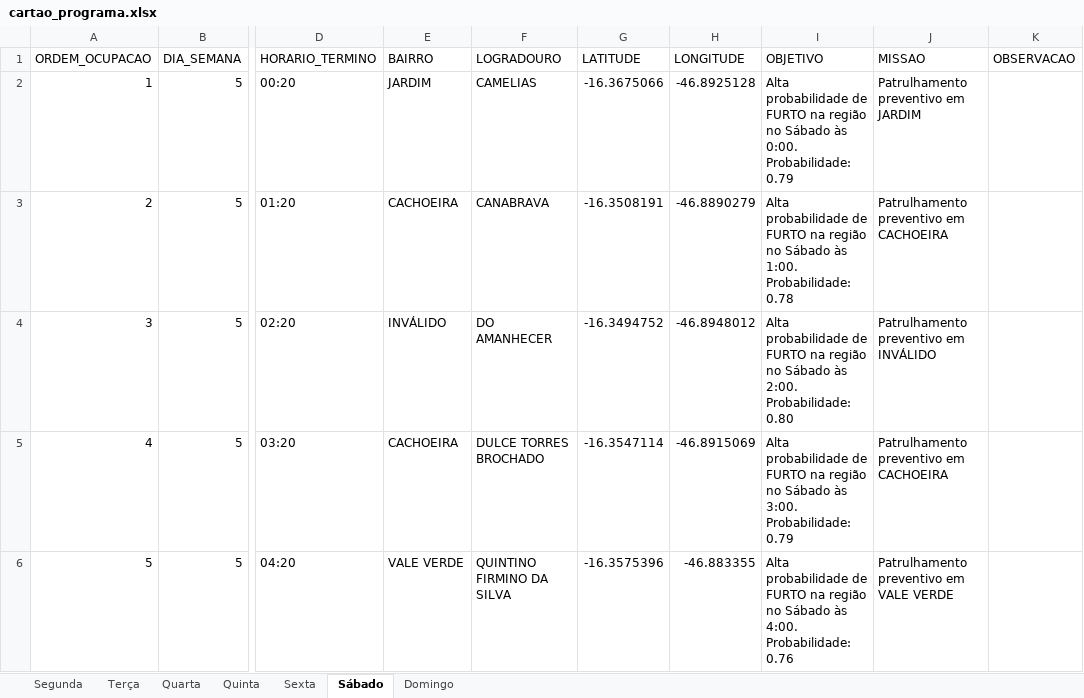
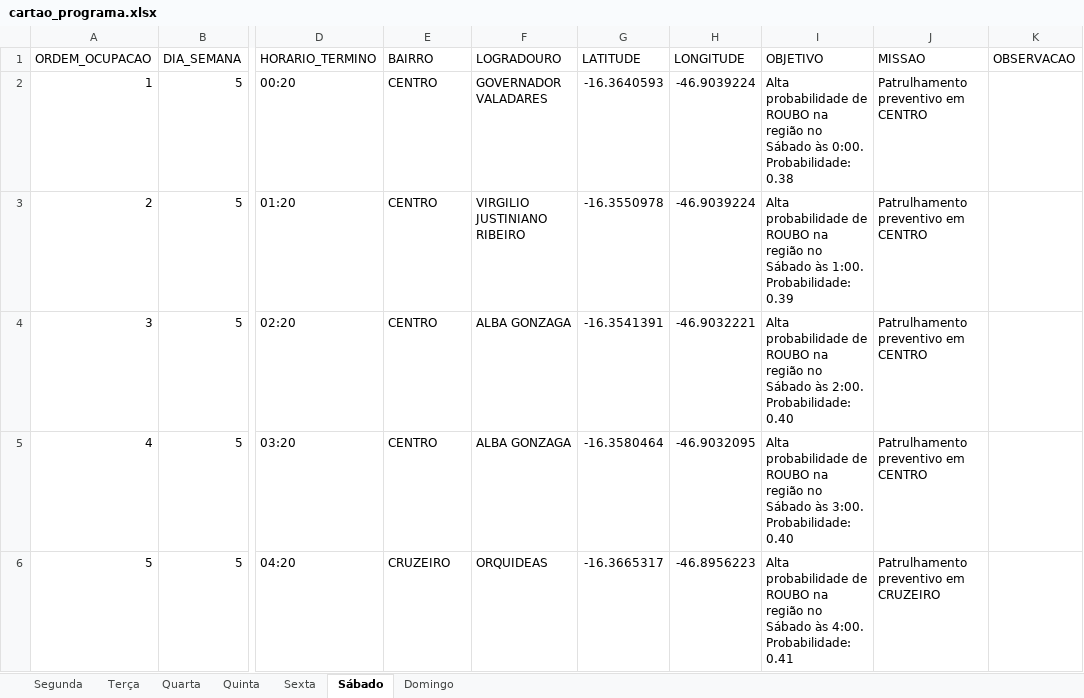
Before and after one commit to naites16/AutoCard, an Excel workbook: cartao_programa.xlsx, sheet Sábado, drawn as a sheet; only a part is shown, gaps mark what is left out; values as stored, in another font and other column widths than the file's, no borders; the diff covers the shown part only; the diff names each change by its address in the sheet, - before the commit and + after, or states it on an @@ line.

```diff
--- a/cartao_programa.xlsx (sheet Sábado)
+++ b/cartao_programa.xlsx (sheet Sábado)
-E2 (BAIRRO): JARDIM
+E2 (BAIRRO): CENTRO
-F2 (LOGRADOURO): CAMELIAS
+F2 (LOGRADOURO): GOVERNADOR VALADARES
-G2 (LATITUDE): -16.3675066
+G2 (LATITUDE): -16.3640593
-H2 (LONGITUDE): -46.8925128
+H2 (LONGITUDE): -46.9039224
-I2 (OBJETIVO): …probabilidade de FURTO na região no Sábado às 0:00. Probabilidade: 0.79
+I2 (OBJETIVO): …probabilidade de ROUBO na região no Sábado às 0:00. Probabilidade: 0.38
-J2 (MISSAO): Patrulhamento preventivo em JARDIM
+J2 (MISSAO): Patrulhamento preventivo em CENTRO
-E3 (BAIRRO): CACHOEIRA
+E3 (BAIRRO): CENTRO
-F3 (LOGRADOURO): CANABRAVA
+F3 (LOGRADOURO): VIRGILIO JUSTINIANO RIBEIRO
-G3 (LATITUDE): -16.3508191
+G3 (LATITUDE): -16.3550978
-H3 (LONGITUDE): -46.8890279
+H3 (LONGITUDE): -46.9039224
-I3 (OBJETIVO): …probabilidade de FURTO na região no Sábado às 1:00. Probabilidade: 0.78
+I3 (OBJETIVO): …probabilidade de ROUBO na região no Sábado às 1:00. Probabilidade: 0.39
-J3 (MISSAO): Patrulhamento preventivo em CACHOEIRA
+J3 (MISSAO): Patrulhamento preventivo em CENTRO
-E4 (BAIRRO): INVÁLIDO
+E4 (BAIRRO): CENTRO
-F4 (LOGRADOURO): DO AMANHECER
+F4 (LOGRADOURO): ALBA GONZAGA
-G4 (LATITUDE): -16.3494752
+G4 (LATITUDE): -16.3541391
-H4 (LONGITUDE): -46.8948012
+H4 (LONGITUDE): -46.9032221
-I4 (OBJETIVO): …probabilidade de FURTO na região no Sábado às 2:00. Probabilidade: 0.80
+I4 (OBJETIVO): …probabilidade de ROUBO na região no Sábado às 2:00. Probabilidade: 0.40
-J4 (MISSAO): Patrulhamento preventivo em INVÁLIDO
+J4 (MISSAO): Patrulhamento preventivo em CENTRO
-E5 (BAIRRO): CACHOEIRA
+E5 (BAIRRO): CENTRO
-F5 (LOGRADOURO): DULCE TORRES BROCHADO
+F5 (LOGRADOURO): ALBA GONZAGA
-G5 (LATITUDE): -16.3547114
+G5 (LATITUDE): -16.3580464
-H5 (LONGITUDE): -46.8915069
+H5 (LONGITUDE): -46.9032095
-I5 (OBJETIVO): …probabilidade de FURTO na região no Sábado às 3:00. Probabilidade: 0.79
+I5 (OBJETIVO): …probabilidade de ROUBO na região no Sábado às 3:00. Probabilidade: 0.40
-J5 (MISSAO): Patrulhamento preventivo em CACHOEIRA
+J5 (MISSAO): Patrulhamento preventivo em CENTRO
-E6 (BAIRRO): VALE VERDE
+E6 (BAIRRO): CRUZEIRO
-F6 (LOGRADOURO): QUINTINO FIRMINO DA SILVA
+F6 (LOGRADOURO): ORQUIDEAS
-G6 (LATITUDE): -16.3575396
+G6 (LATITUDE): -16.3665317
-H6 (LONGITUDE): -46.883355
+H6 (LONGITUDE): -46.8956223
-I6 (OBJETIVO): …probabilidade de FURTO na região no Sábado às 4:00. Probabilidade: 0.76
+I6 (OBJETIVO): …probabilidade de ROUBO na região no Sábado às 4:00. Probabilidade: 0.41
-J6 (MISSAO): Patrulhamento preventivo em VALE VERDE
+J6 (MISSAO): Patrulhamento preventivo em CRUZEIRO
```
Also changed, not shown: 114 edited cells elsewhere in this sheet, sheet Terça, sheet Quinta, sheet Quarta, sheet Sexta, sheet Domingo, sheet Segunda, 1 other file.
